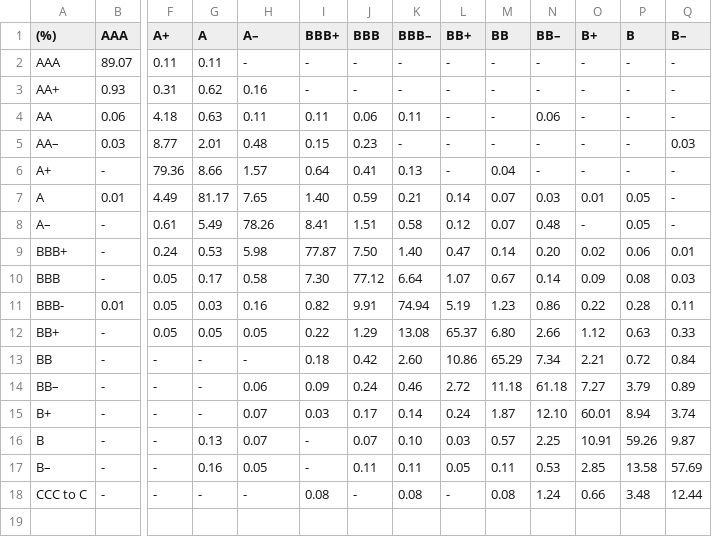
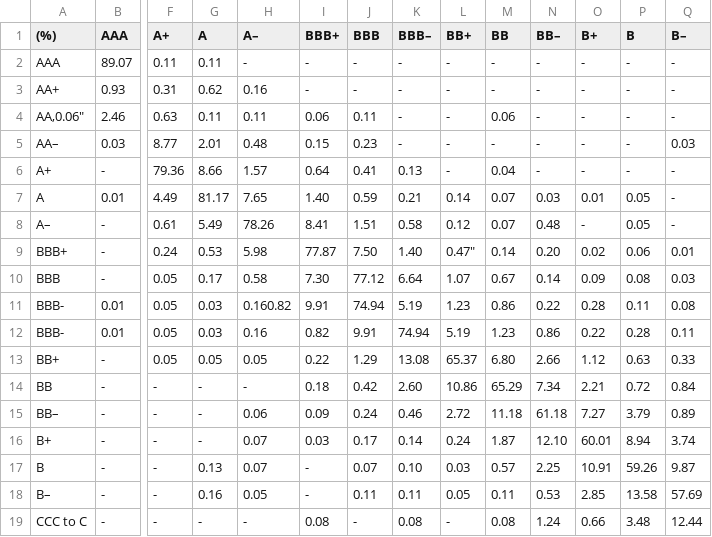
Before and after one commit to kailashkumar-S/CreditMetricsModel, a CSV file: Transition_Matrix - Fitch Global Corporate Finance Transition Matrices 1990–2022.csv, drawn as a sheet; only a part is shown, gaps mark what is left out; removed rows and columns are numbered as before the commit, all else as after; rows hold the shown columns only; the diff names each change by its address in the sheet, - before the commit and + after, or states it on an @@ line.

Commit message:
Update Transition_Matrix - Fitch Global Corporate Finance Transition Matrices 1990–2022.csv

```diff
--- a/Transition_Matrix - Fitch Global Corporate Finance Transition Matrices 1990–2022.csv
+++ b/Transition_Matrix - Fitch Global Corporate Finance Transition Matrices 1990–2022.csv
-row 4: AA | 0.06 | 4.18 | 0.63 | 0.11 | 0.11 | 0.06 | 0.11 | - | - | 0.06 | - | - | -
+row 4: AA,0.06" | 2.46 | 0.63 | 0.11 | 0.11 | 0.06 | 0.11 | - | - | 0.06 | - | - | - | -
-L9 (BB+): 0.47
+L9 (BB+): 0.47"
+row 11: BBB- | 0.01 | 0.05 | 0.03 | 0.160.82 | 9.91 | 74.94 | 5.19 | 1.23 | 0.86 | 0.22 | 0.28 | 0.11 | 0.08
```
